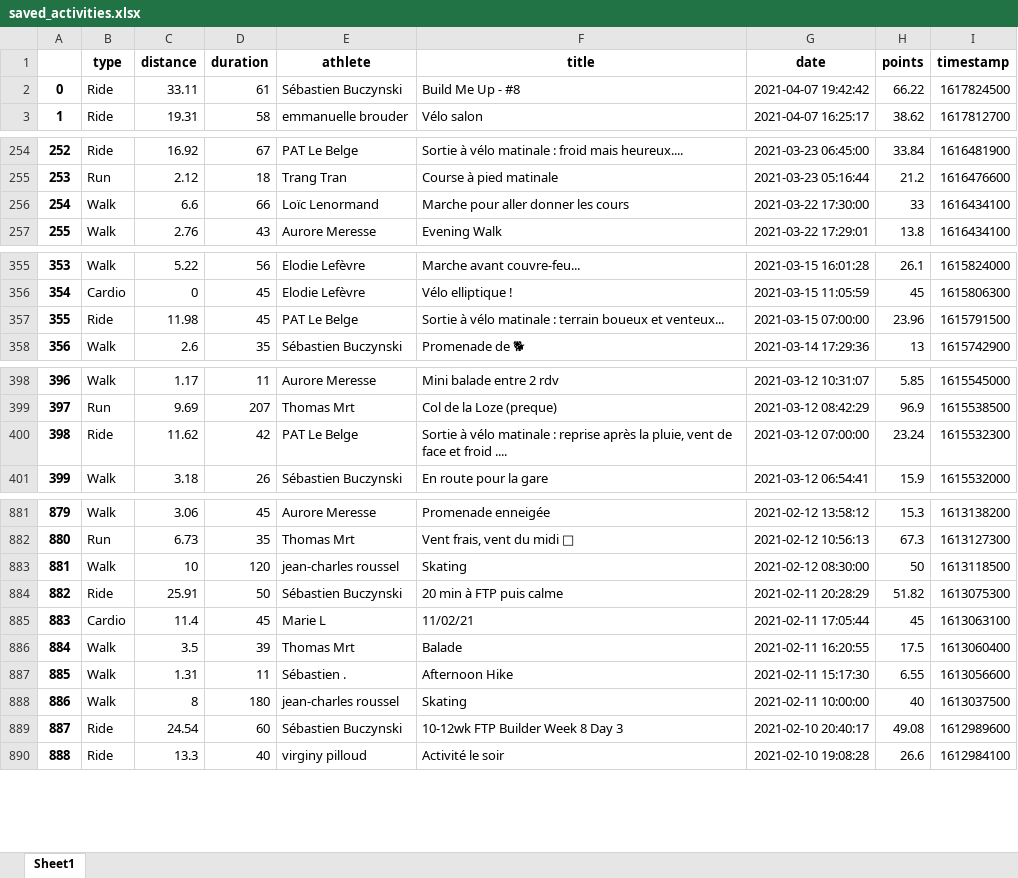
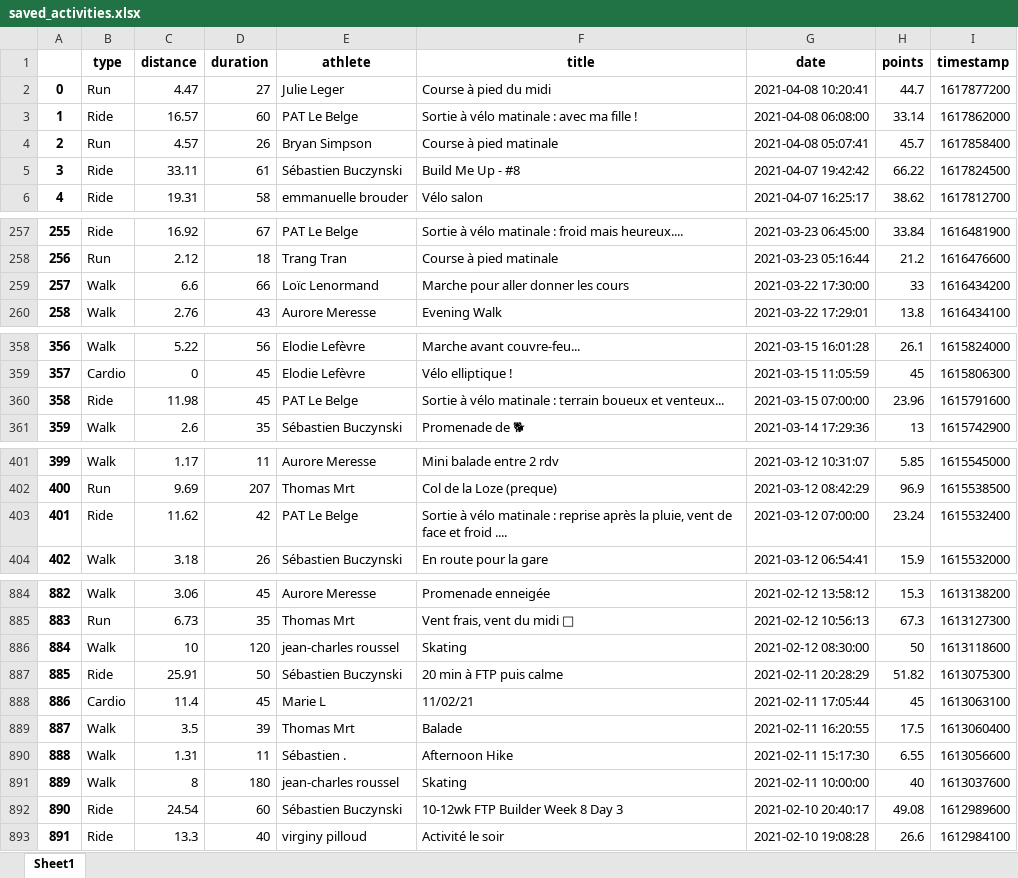
Before and after one commit to bcmb78/bcmb-site-hugo, an Excel workbook: content/defi/saved_activities.xlsx, sheet Sheet1, drawn as a sheet; only a part is shown, gaps mark what is left out; values as stored, in another font and other column widths than the file's, no borders; addresses are those after the commit; the diff covers the shown part only; the diff names each change by its address in the sheet, - before the commit and + after, or states it on an @@ line.

```diff
--- a/content/defi/saved_activities.xlsx (sheet Sheet1)
+++ b/content/defi/saved_activities.xlsx (sheet Sheet1)
+row 2: 0 | Run | 4.47 | 27 | Julie Leger | Course à pied du midi | 2021-04-08 10:20:41 | 44.7 | 1617877200
+row 3: 1 | Ride | 16.57 | 60 | PAT Le Belge | Sortie à vélo matinale : avec ma fille ! | 2021-04-08 06:08:00 | 33.14 | 1617862000
+row 4: 2 | Run | 4.57 | 26 | Bryan Simpson | Course à pied matinale | 2021-04-08 05:07:41 | 45.7 | 1617858400
@@ column A renumbered from row 5 down @@
-I259 (timestamp): 1616434100
+I259 (timestamp): 1616434200
-I360 (timestamp): 1615791500
+I360 (timestamp): 1615791600
-I403 (timestamp): 1615532300
+I403 (timestamp): 1615532400
-I886 (timestamp): 1613118500
+I886 (timestamp): 1613118600
-I891 (timestamp): 1613037500
+I891 (timestamp): 1613037600
```
Also changed, not shown: 9 edited cells elsewhere in this sheet, content/defi/equipes.xlsx, 4 other files.
